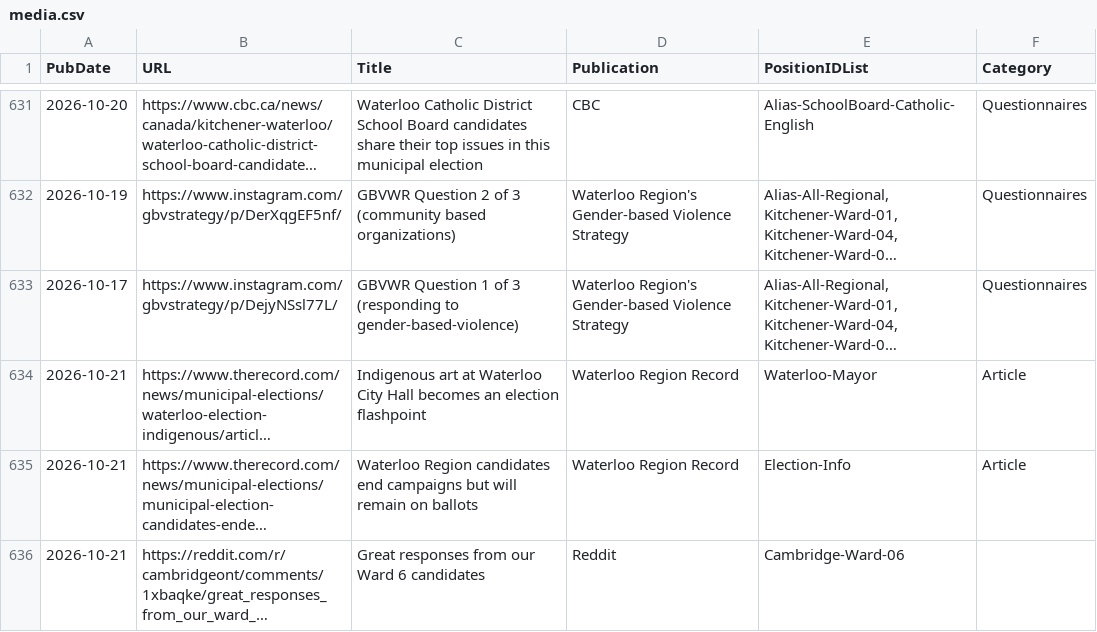
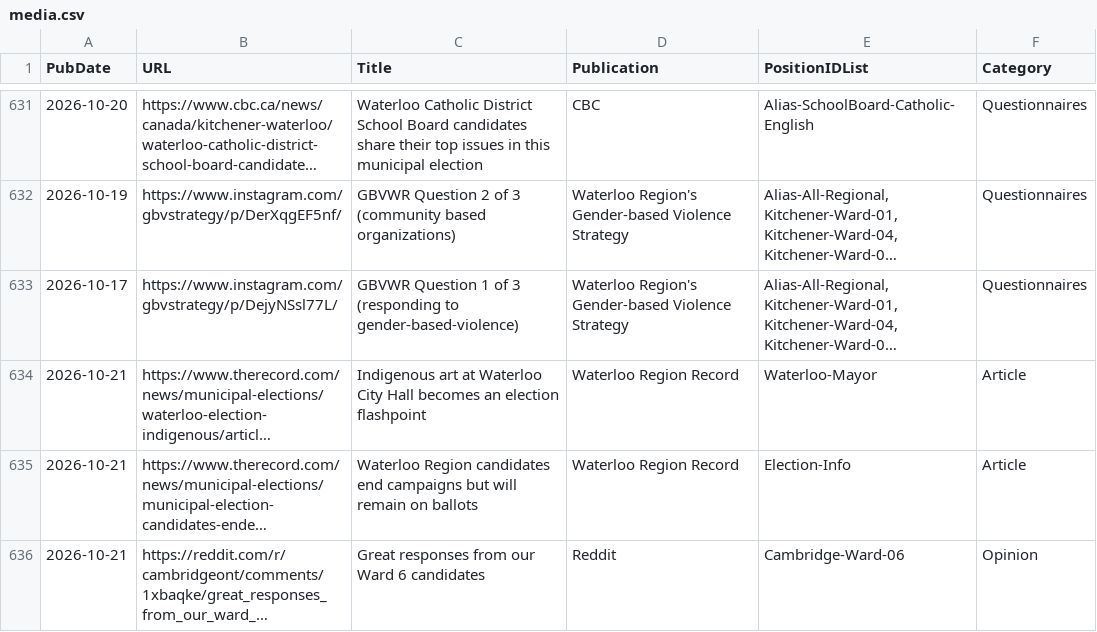
Before and after one commit to CivicTechWR/WRvotes, a CSV file: docs/_data/sync/media.csv, drawn as a sheet; only a part is shown, gaps mark what is left out; long unchanged cells end in …; the diff names each change by its address in the sheet, - before the commit and + after, or states it on an @@ line.

Commit message:
Auto-commit: updated media.csv from Google Docs

```diff
--- a/docs/_data/sync/media.csv
+++ b/docs/_data/sync/media.csv
-F636 (Category): (empty)
+F636 (Category): Opinion
```
